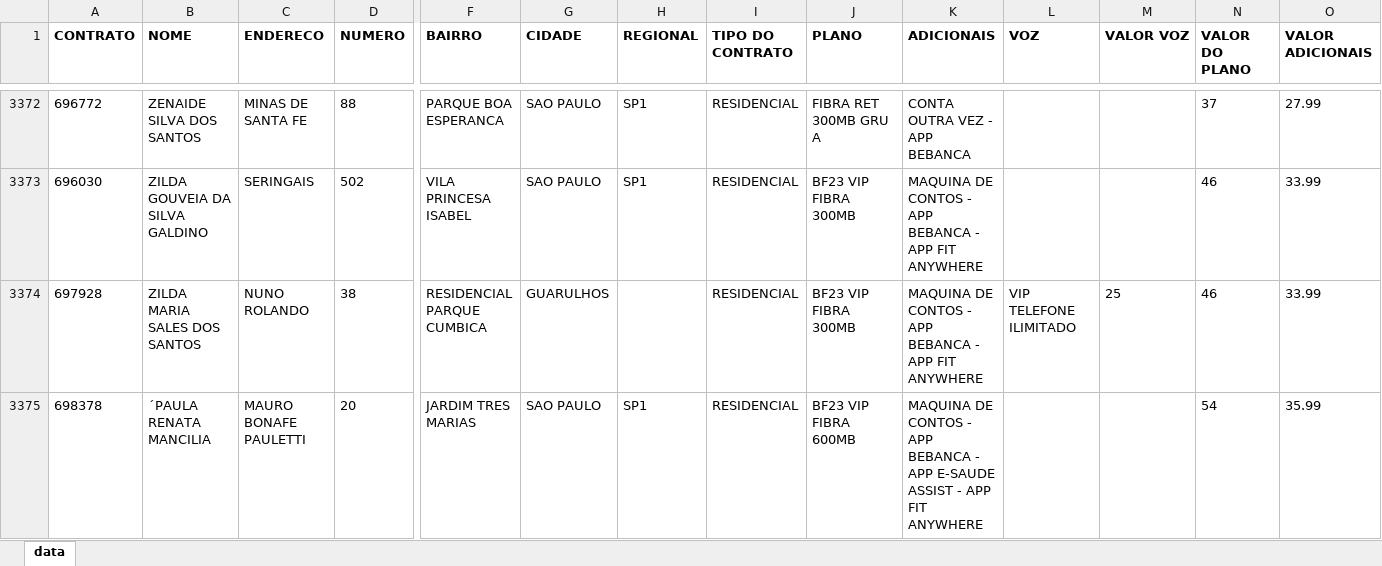
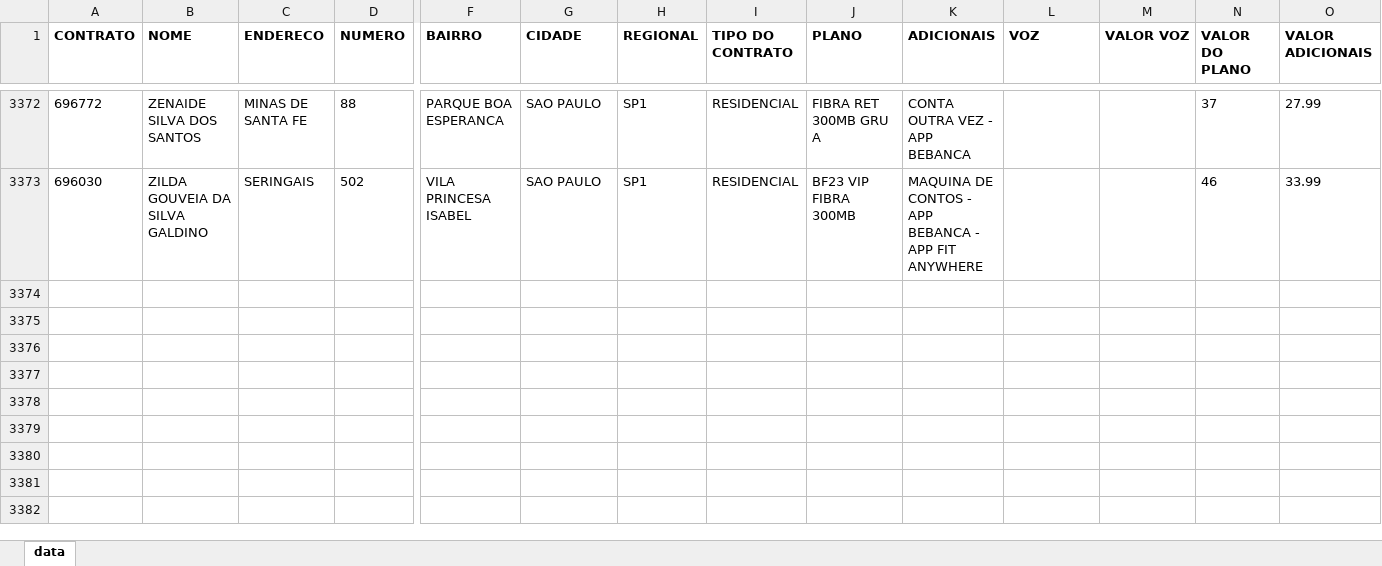
Before and after one commit to Jonatas98Lopes/Automacao_De_Exportacao_de_Dados_MySQL, an Excel workbook: Base de dados .xlsx, sheet data, drawn as a sheet; only a part is shown, gaps mark what is left out; values as stored, in another font and other column widths than the file's, no borders; rows hold the shown columns only; the diff covers the shown part only; the diff names each change by its address in the sheet, - before the commit and + after, or states it on an @@ line.

Commit message:
inserção de dados resolvidas

```diff
--- a/Base de dados .xlsx (sheet data)
+++ b/Base de dados .xlsx (sheet data)
-row 3374: 697928 | ZILDA MARIA SALES DOS SANTOS | NUNO ROLANDO | 38 | RESIDENCIAL PARQUE CUMBICA | GUARULHOS |  | RESIDENCIAL | BF23 VIP FIBRA 300MB | MAQUINA DE CONTOS - APP BEBANCA - APP FIT ANYWHERE | VIP TELEFONE ILIMITADO | 25 | 46 | 33.99
-row 3375: 698378 | ´PAULA RENATA MANCILIA | MAURO BONAFE PAULETTI | 20 | JARDIM TRES MARIAS | SAO PAULO | SP1 | RESIDENCIAL | BF23 VIP FIBRA 600MB | MAQUINA DE CONTOS - APP BEBANCA - APP E-SAUDE ASSIST - APP FIT ANYWHERE |  |  | 54 | 35.99
```
Also changed, not shown: 1 removed row and 2 edited cells elsewhere in this sheet, 2 other files.
